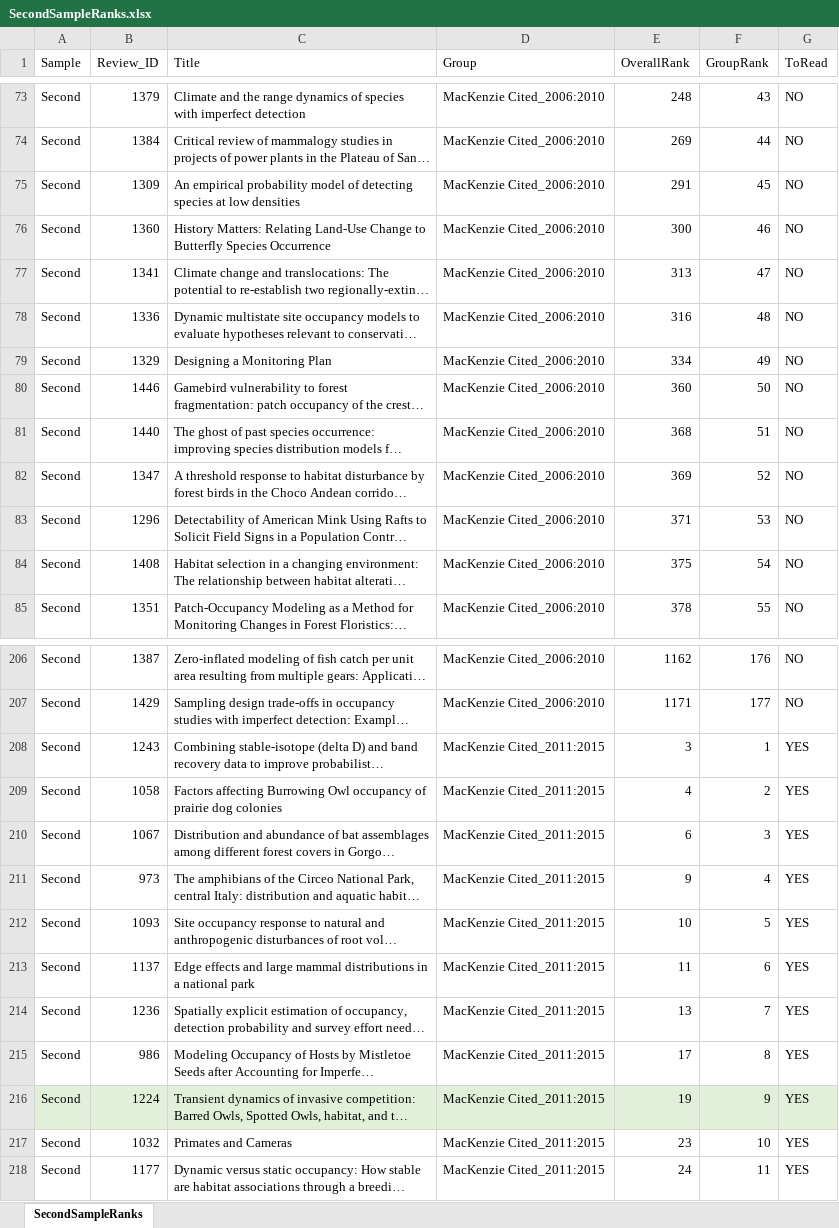
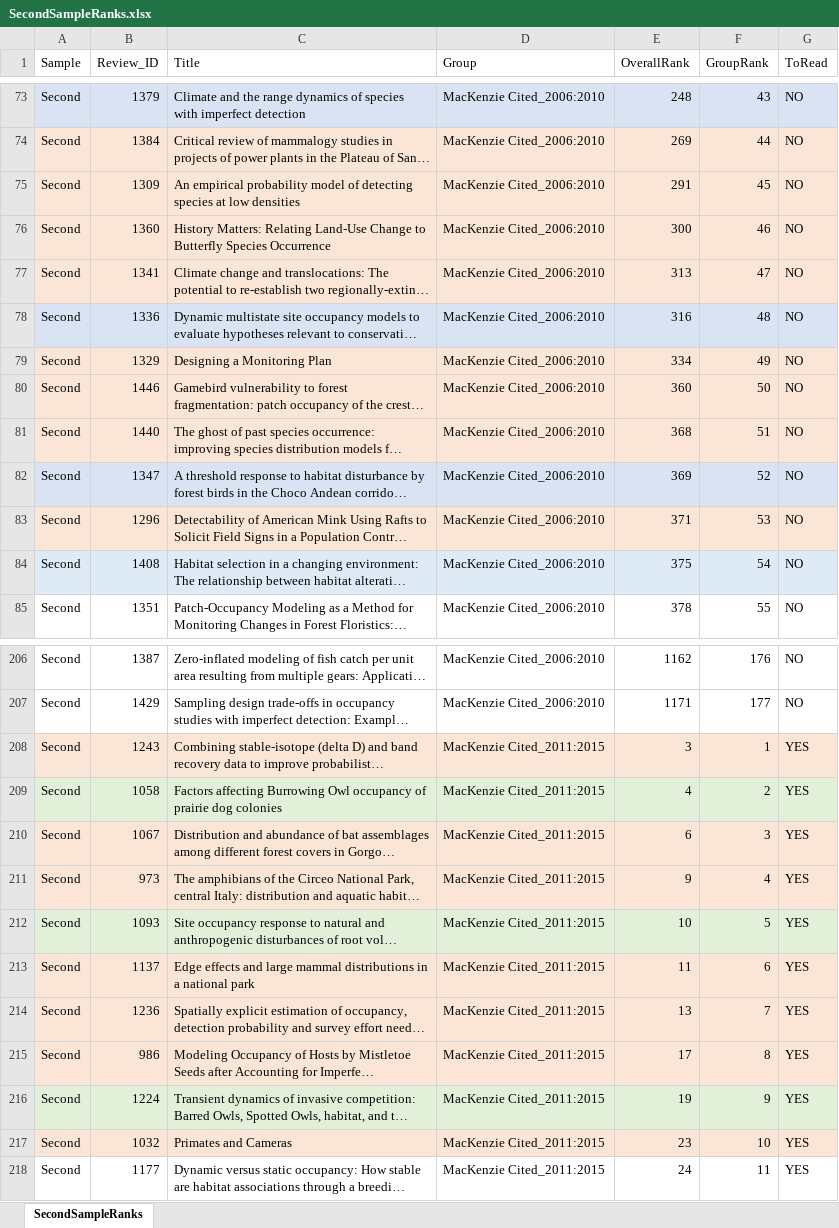
Before and after one commit to SaoirseKelleher/DOM_Review, an Excel workbook: Randomisation/SecondSampleRanks.xlsx, sheet SecondSampleRanks, drawn as a sheet; only a part is shown, gaps mark what is left out; long unchanged cells end in …; values as stored, in another font and other column widths than the file's, no borders; the diff covers the shown part only; the diff names each change by its address in the sheet, - before the commit and + after, or states it on an @@ line.

```diff
--- a/Randomisation/SecondSampleRanks.xlsx (sheet SecondSampleRanks)
+++ b/Randomisation/SecondSampleRanks.xlsx (sheet SecondSampleRanks)
-A73:G73 fill: none
+A73:G73 fill: #DAE3F3
-A74:G77 fill: none
+A74:G77 fill: #FBE5D6
-A78:G78 fill: none
+A78:G78 fill: #DAE3F3
-A79:G81 fill: none
+A79:G81 fill: #FBE5D6
-A82:G82 fill: none
+A82:G82 fill: #DAE3F3
-A83:G83 fill: none
+A83:G83 fill: #FBE5D6
-A84:G84 fill: none
+A84:G84 fill: #DEEBF7
-A208:G208 fill: none
+A208:G208 fill: #FBE5D6
-A209:G209 fill: none
+A209:G209 fill: #E2F0D9
-A210:G211 fill: none
+A210:G211 fill: #FBE5D6
-A212:G212 fill: none
+A212:G212 fill: #E2F0D9
-A213:G215 fill: none
+A213:G215 fill: #FBE5D6
-A217:G217 fill: none
+A217:G217 fill: #FBE5D6
```
Also changed, not shown: cell formats elsewhere in this sheet, 2 other files.
